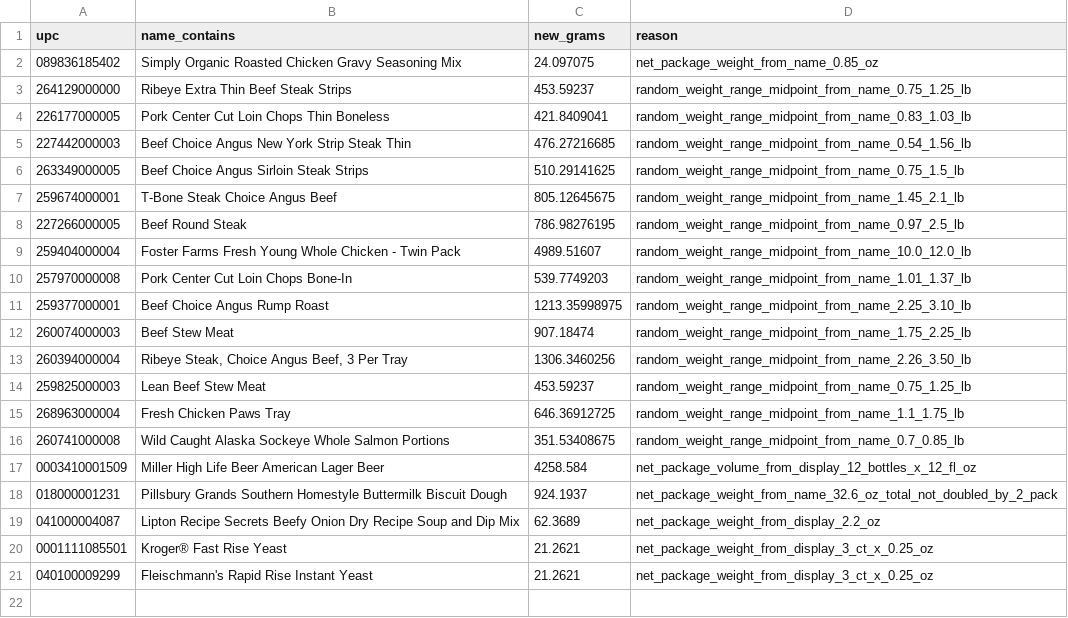
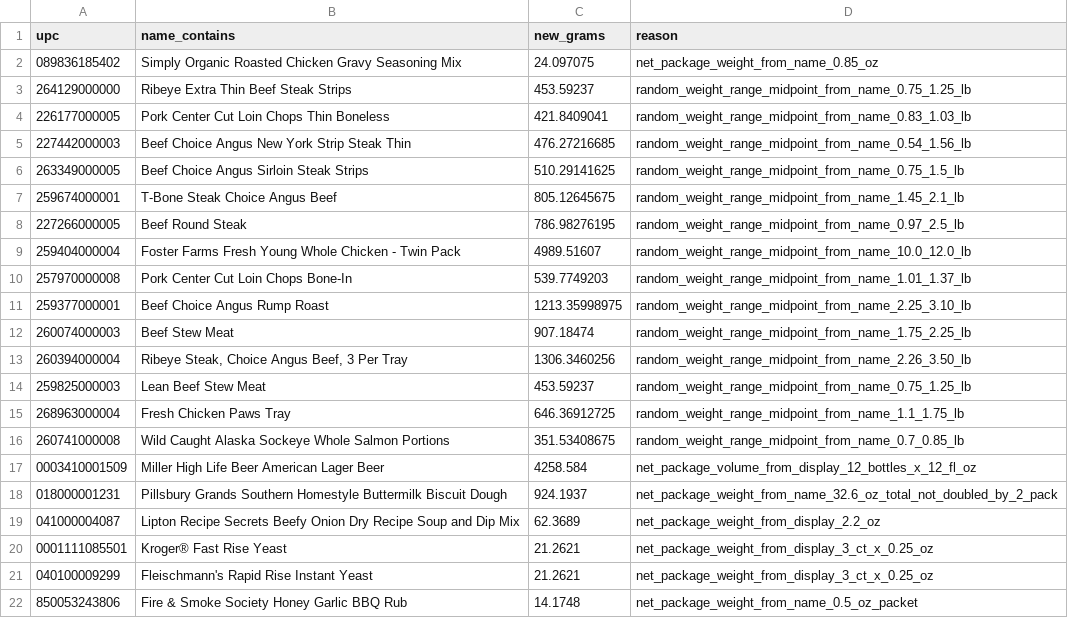
Before and after one commit to jamieleebarton/eshaCleaned, a CSV file: recipe_pricing/package_grams_overrides.csv, drawn as a sheet; the diff names each change by its address in the sheet, - before the commit and + after, or states it on an @@ line.

```diff
--- a/recipe_pricing/package_grams_overrides.csv
+++ b/recipe_pricing/package_grams_overrides.csv
+row 22: 850053243806 | Fire & Smoke Society Honey Garlic BBQ Rub | 14.1748 | net_package_weight_from_name_0.5_oz_packet
```
Also changed, not shown: 4 other files.
